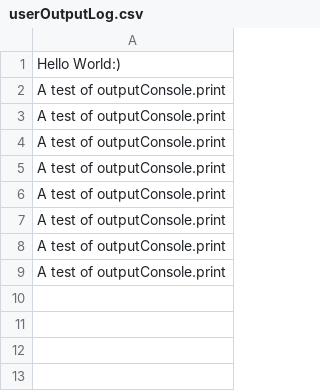
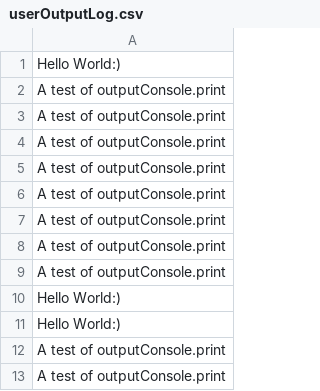
Before and after one commit to DerekSomerville/PythonCustomer, a CSV file: resource/UserActions/userOutputLog.csv, drawn as a sheet.

```diff
--- a/resource/UserActions/userOutputLog.csv
+++ b/resource/UserActions/userOutputLog.csv
@@ -9 +9,5 @@ A test of outputConsole.print
 A test of outputConsole.print
+Hello World:)
+Hello World:)
+A test of outputConsole.print
+A test of outputConsole.print
```
Also changed, not shown: 7 other files.
